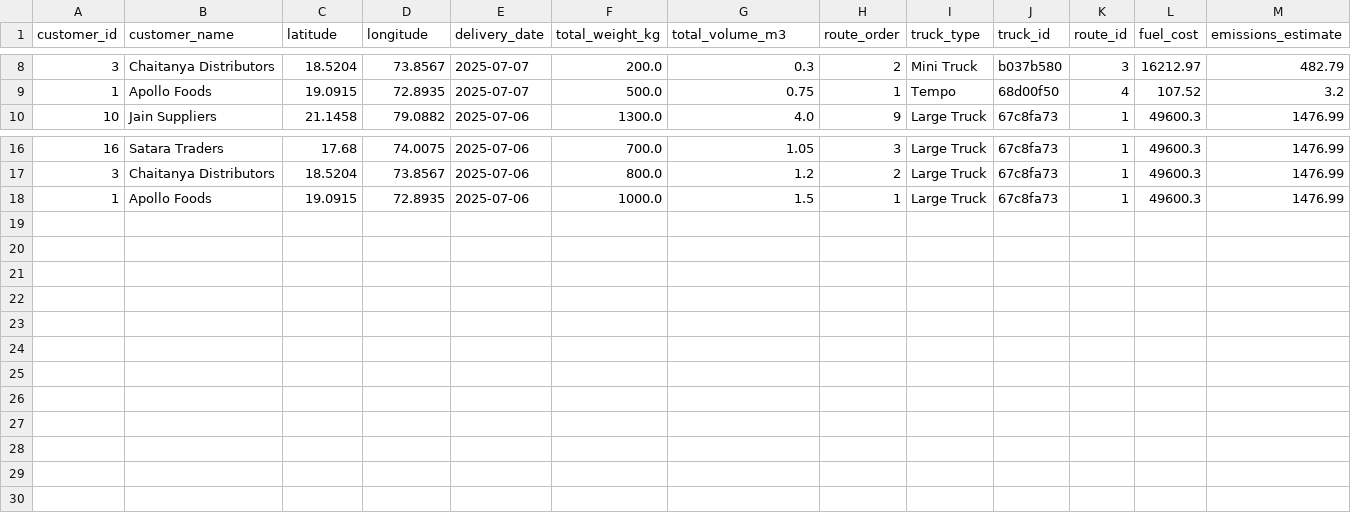
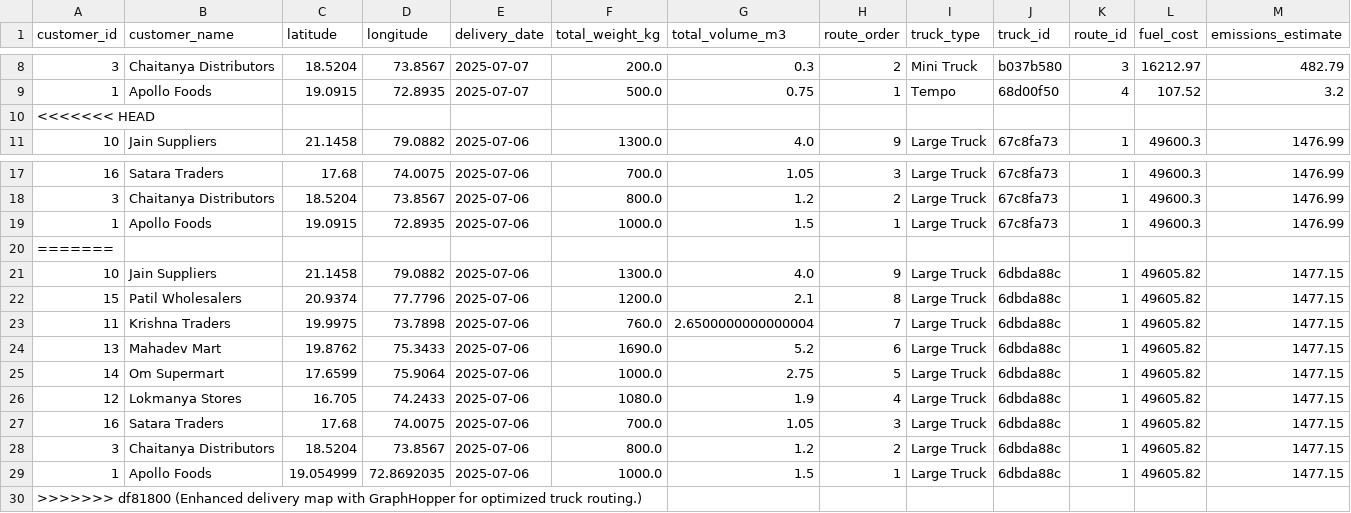
Before and after one commit to swati-mp/Truck_Building, a CSV file: data/allocation.csv, drawn as a sheet; only a part is shown, gaps mark what is left out; rows hold the shown columns only; the diff names each change by its address in the sheet, - before the commit and + after, or states it on an @@ line.

```diff
--- a/data/allocation.csv
+++ b/data/allocation.csv
+row 10: <<<<<<< HEAD
+row 20: =======
+row 21: 10 | Jain Suppliers | 21.1458 | 79.0882 | 2025-07-06 | 1300.0 | 4.0 | 9 | Large Truck | 6dbda88c | 1 | 49605.82 | 1477.15
+row 22: 15 | Patil Wholesalers | 20.9374 | 77.7796 | 2025-07-06 | 1200.0 | 2.1 | 8 | Large Truck | 6dbda88c | 1 | 49605.82 | 1477.15
+row 23: 11 | Krishna Traders | 19.9975 | 73.7898 | 2025-07-06 | 760.0 | 2.6500000000000004 | 7 | Large Truck | 6dbda88c | 1 | 49605.82 | 1477.15
+row 24: 13 | Mahadev Mart | 19.8762 | 75.3433 | 2025-07-06 | 1690.0 | 5.2 | 6 | Large Truck | 6dbda88c | 1 | 49605.82 | 1477.15
+row 25: 14 | Om Supermart | 17.6599 | 75.9064 | 2025-07-06 | 1000.0 | 2.75 | 5 | Large Truck | 6dbda88c | 1 | 49605.82 | 1477.15
+row 26: 12 | Lokmanya Stores | 16.705 | 74.2433 | 2025-07-06 | 1080.0 | 1.9 | 4 | Large Truck | 6dbda88c | 1 | 49605.82 | 1477.15
+row 27: 16 | Satara Traders | 17.68 | 74.0075 | 2025-07-06 | 700.0 | 1.05 | 3 | Large Truck | 6dbda88c | 1 | 49605.82 | 1477.15
+row 28: 3 | Chaitanya Distributors | 18.5204 | 73.8567 | 2025-07-06 | 800.0 | 1.2 | 2 | Large Truck | 6dbda88c | 1 | 49605.82 | 1477.15
+row 29: 1 | Apollo Foods | 19.054999 | 72.8692035 | 2025-07-06 | 1000.0 | 1.5 | 1 | Large Truck | 6dbda88c | 1 | 49605.82 | 1477.15
+row 30: >>>>>>> df81800 (Enhanced delivery map with GraphHopper for optimized truck routing.)
```
Also changed, not shown: data/allocation_summary.csv, data/customers.csv, 14 other files.
